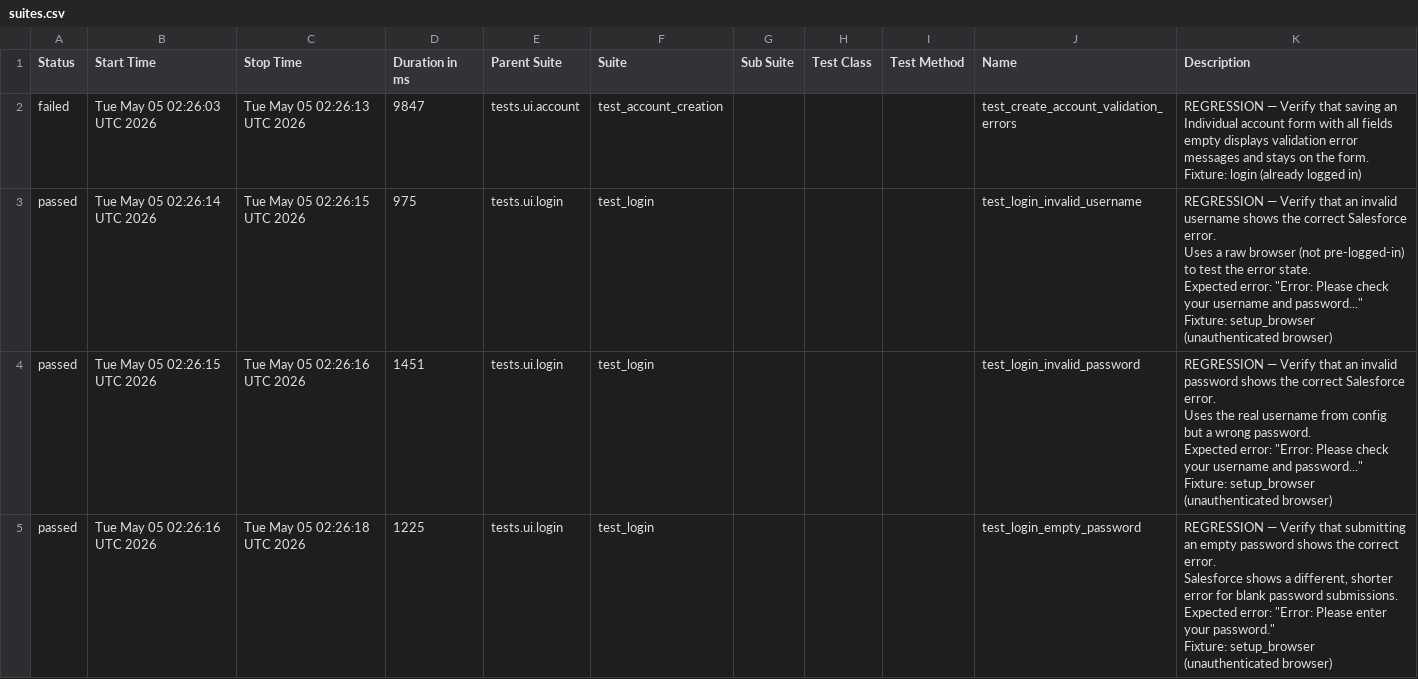
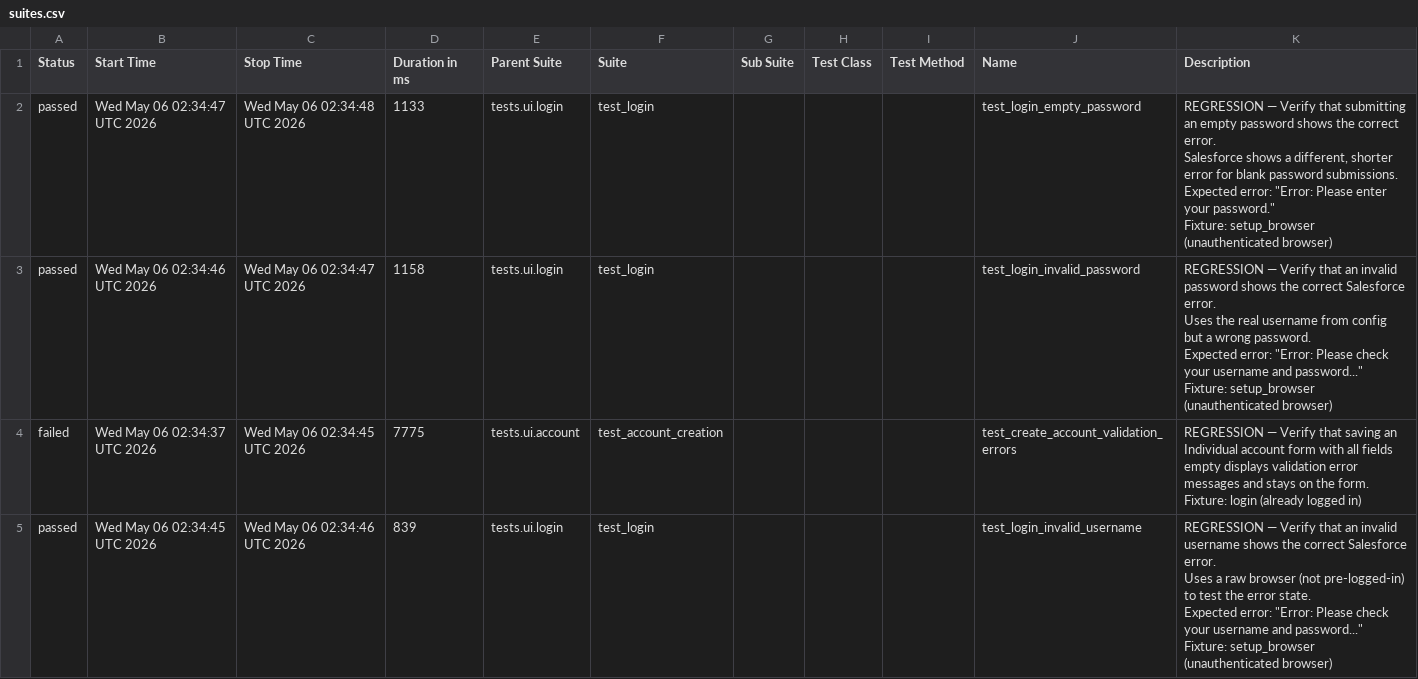
Before and after one commit to DilipAle/rng_ui_tests, a CSV file: renegade-ui/data/suites.csv, drawn as a sheet.

```diff
--- a/renegade-ui/data/suites.csv
+++ b/renegade-ui/data/suites.csv
@@ -1,31 +1,31 @@
 "Status","Start Time","Stop Time","Duration in ms","Parent Suite","Suite","Sub Suite","Test Class","Test Method","Name","Description"
-"failed","Tue May 05 02:26:03 UTC 2026","Tue May 05 02:26:13 UTC 2026","9847","tests.ui.account","test_account_creation","","","","test_create_account_validation_errors","
-REGRESSION — Verify that saving an Individual account form with all fields
-empty displays validation error messages and stays on the form.
-
-Fixture: login (already logged in)
-"
-"passed","Tue May 05 02:26:14 UTC 2026","Tue May 05 02:26:15 UTC 2026","975","tests.ui.login","test_login","","","","test_login_invalid_username","
-REGRESSION — Verify that an invalid username shows the correct Salesforce error.
-
-Uses a raw browser (not pre-logged-in) to test the error state.
-Expected error: ""Error: Please check your username and password...""
-
-Fixture: setup_browser (unauthenticated browser)
-"
-"passed","Tue May 05 02:26:15 UTC 2026","Tue May 05 02:26:16 UTC 2026","1451","tests.ui.login","test_login","","","","test_login_invalid_password","
-REGRESSION — Verify that an invalid password shows the correct Salesforce error.
-
-Uses the real username from config but a wrong password.
-Expected error: ""Error: Please check your username and password...""
-
-Fixture: setup_browser (unauthenticated browser)
-"
-"passed","Tue May 05 02:26:16 UTC 2026","Tue May 05 02:26:18 UTC 2026","1225","tests.ui.login","test_login","","","","test_login_empty_password","
-REGRESSION — Verify that submitting an empty password shows the correct error.
-
-Salesforce shows a different, shorter error for blank password submissions.
-Expected error: ""Error: Please enter your password.""
-
-Fixture: setup_browser (unauthenticated browser)
-"
+"passed","Wed May 06 02:34:47 UTC 2026","Wed May 06 02:34:48 UTC 2026","1133","tests.ui.login","test_login","","","","test_login_empty_password","
+REGRESSION — Verify that submitting an empty password shows the correct error.
+
+Salesforce shows a different, shorter error for blank password submissions.
+Expected error: ""Error: Please enter your password.""
+
+Fixture: setup_browser (unauthenticated browser)
+"
+"passed","Wed May 06 02:34:46 UTC 2026","Wed May 06 02:34:47 UTC 2026","1158","tests.ui.login","test_login","","","","test_login_invalid_password","
+REGRESSION — Verify that an invalid password shows the correct Salesforce error.
+
+Uses the real username from config but a wrong password.
+Expected error: ""Error: Please check your username and password...""
+
+Fixture: setup_browser (unauthenticated browser)
+"
+"failed","Wed May 06 02:34:37 UTC 2026","Wed May 06 02:34:45 UTC 2026","7775","tests.ui.account","test_account_creation","","","","test_create_account_validation_errors","
+REGRESSION — Verify that saving an Individual account form with all fields
+empty displays validation error messages and stays on the form.
+
+Fixture: login (already logged in)
+"
+"passed","Wed May 06 02:34:45 UTC 2026","Wed May 06 02:34:46 UTC 2026","839","tests.ui.login","test_login","","","","test_login_invalid_username","
+REGRESSION — Verify that an invalid username shows the correct Salesforce error.
+
+Uses a raw browser (not pre-logged-in) to test the error state.
+Expected error: ""Error: Please check your username and password...""
+
+Fixture: setup_browser (unauthenticated browser)
+"
```
Also changed, not shown: 24 other files.
